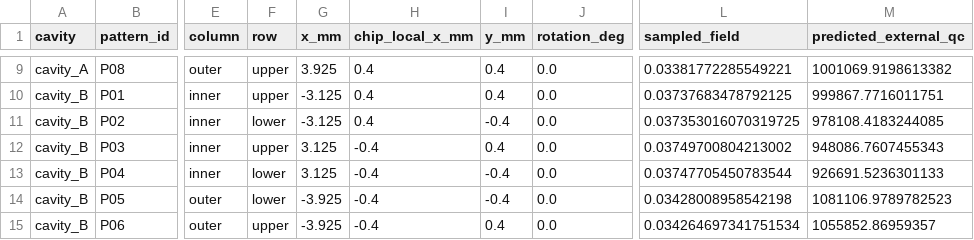
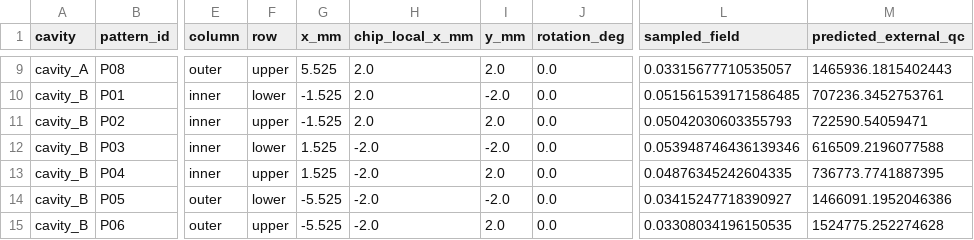
Before and after one commit to perlson713/geerlings-al-kinetic-resonator, a CSV file: results/four_resonator_chip/centered_square_placements.csv, drawn as a sheet; only a part is shown, gaps mark what is left out; the diff covers the shown part only; the diff names each change by its address in the sheet, - before the commit and + after, or states it on an @@ line.

```diff
--- a/results/four_resonator_chip/centered_square_placements.csv
+++ b/results/four_resonator_chip/centered_square_placements.csv
-G9 (x_mm): 3.925
+G9 (x_mm): 5.525
-H9:H11 (chip_local_x_mm): 0.4
+H9:H11 (chip_local_x_mm): 2.0
-I9 (y_mm): 0.4
+I9 (y_mm): 2.0
-L9 (sampled_field): 0.03381772285549221
+L9 (sampled_field): 0.03315677710535057
-M9 (predicted_external_qc): 1001069.9198613382
+M9 (predicted_external_qc): 1465936.1815402443
-F10 (row): upper
+F10 (row): lower
-G10:G11 (x_mm): -3.125
+G10:G11 (x_mm): -1.525
-I10 (y_mm): 0.4
+I10 (y_mm): -2.0
-L10 (sampled_field): 0.03737683478792125
+L10 (sampled_field): 0.051561539171586485
-M10 (predicted_external_qc): 999867.7716011751
+M10 (predicted_external_qc): 707236.3452753761
-F11 (row): lower
+F11 (row): upper
-I11 (y_mm): -0.4
+I11 (y_mm): 2.0
-L11 (sampled_field): 0.037353016070319725
+L11 (sampled_field): 0.05042030603355793
-M11 (predicted_external_qc): 978108.4183244085
+M11 (predicted_external_qc): 722590.54059471
-F12 (row): upper
+F12 (row): lower
-G12:G13 (x_mm): 3.125
+G12:G13 (x_mm): 1.525
-H12:H15 (chip_local_x_mm): -0.4
+H12:H15 (chip_local_x_mm): -2.0
-I12 (y_mm): 0.4
+I12 (y_mm): -2.0
-L12 (sampled_field): 0.03749700804213002
+L12 (sampled_field): 0.053948746436139346
-M12 (predicted_external_qc): 948086.7607455343
+M12 (predicted_external_qc): 616509.2196077588
-F13 (row): lower
+F13 (row): upper
-I13 (y_mm): -0.4
+I13 (y_mm): 2.0
-L13 (sampled_field): 0.03747705450783544
+L13 (sampled_field): 0.04876345242604335
-M13 (predicted_external_qc): 926691.5236301133
+M13 (predicted_external_qc): 736773.7741887395
-G14:G15 (x_mm): -3.925
+G14:G15 (x_mm): -5.525
-I14 (y_mm): -0.4
+I14 (y_mm): -2.0
-L14 (sampled_field): 0.03428008958542198
+L14 (sampled_field): 0.03415247718390927
-M14 (predicted_external_qc): 1081106.9789782523
+M14 (predicted_external_qc): 1466091.1952046386
-I15 (y_mm): 0.4
+I15 (y_mm): 2.0
-L15 (sampled_field): 0.034264697341751534
+L15 (sampled_field): 0.03308034196150535
-M15 (predicted_external_qc): 1055852.86959357
+M15 (predicted_external_qc): 1524775.252274628
```
Also changed, not shown: 95 edited cells elsewhere in this file, results/four_resonator_chip/centered_square_pin_calibration.csv, results/four_resonator_chip/centered_square_qc_predictions.csv, 26 other files.
